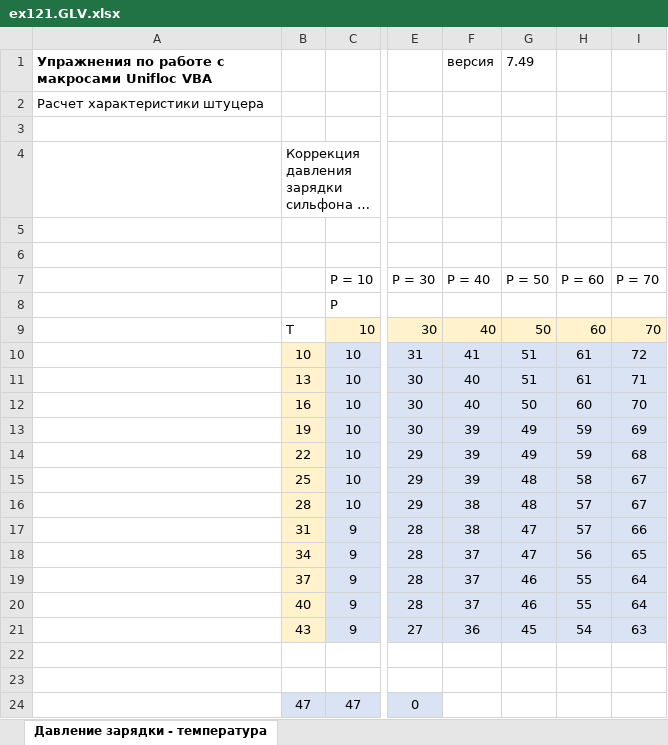
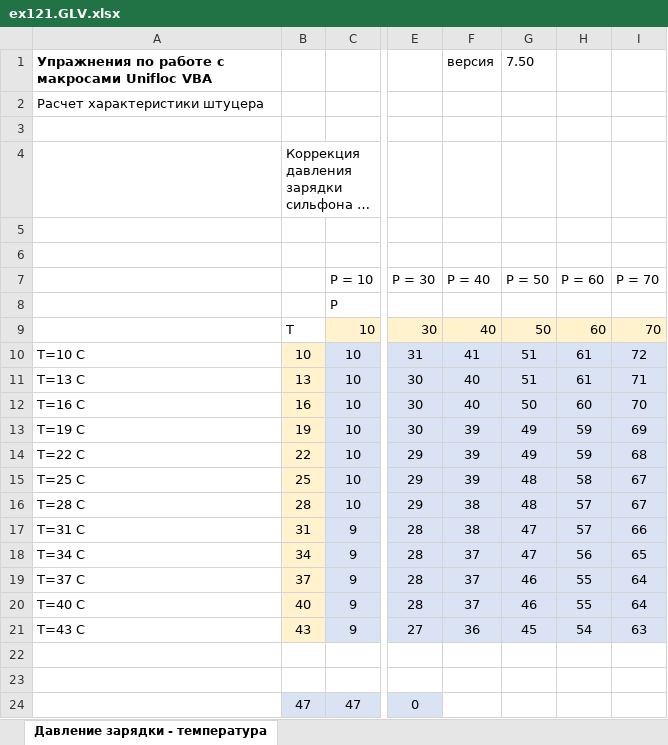
Before and after one commit to unifloc/unifloc_vba, an Excel workbook: examples/ex121.GLV.xlsx, sheet Давление зарядки - температура, drawn as a sheet; only a part is shown, gaps mark what is left out; long unchanged cells end in …; values as stored, in another font and other column widths than the file's, no borders; charts and pictures not drawn; the diff names each change by its address in the sheet, - before the commit and + after, or states it on an @@ line.

```diff
--- a/examples/ex121.GLV.xlsx (sheet Давление зарядки - температура)
+++ b/examples/ex121.GLV.xlsx (sheet Давление зарядки - температура)
-G1 (P = 50): 7.49
+G1 (P = 50): 7.50
-A10: (empty)
+A10: T=10 C
-A11: (empty)
+A11: T=13 C
-A12: (empty)
+A12: T=16 C
-A13: (empty)
+A13: T=19 C
-A14: (empty)
+A14: T=22 C
-A15: (empty)
+A15: T=25 C
-A16: (empty)
+A16: T=28 C
-A17: (empty)
+A17: T=31 C
-A18: (empty)
+A18: T=34 C
-A19: (empty)
+A19: T=37 C
-A20: (empty)
+A20: T=40 C
-A21: (empty)
+A21: T=43 C
```
Also changed, not shown: charts or pictures, examples/ex120.GLV.xlsx, 1 other file.
